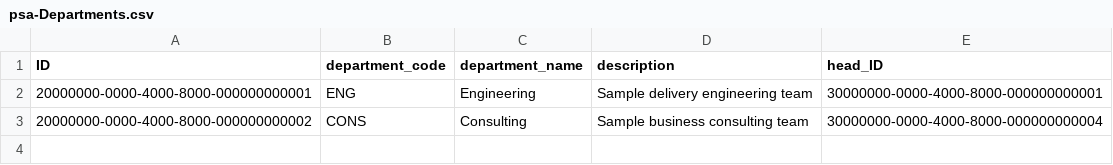
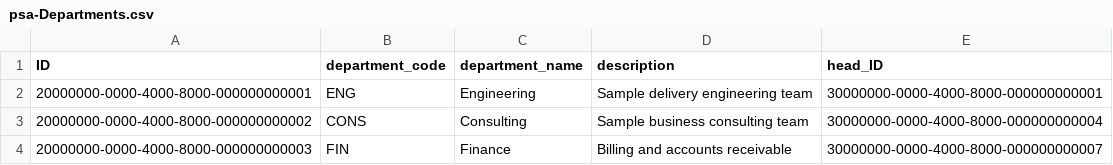
Before and after one commit to gauravkhivasara0/cg-sap-psa, a CSV file: db/data/psa-Departments.csv, drawn as a sheet.

```diff
--- a/db/data/psa-Departments.csv
+++ b/db/data/psa-Departments.csv
@@ -3 +3,2 @@ ID;department_code;department_name;description;head_ID
 20000000-0000-4000-8000-000000000002;CONS;Consulting;Sample business consulting team;30000000-0000-4000-8000-000000000004
+20000000-0000-4000-8000-000000000003;FIN;Finance;Billing and accounts receivable;30000000-0000-4000-8000-000000000007
```
Also changed, not shown: db/data/psa-Budgets.csv, db/data/psa-Clients.csv, 12 other files.
